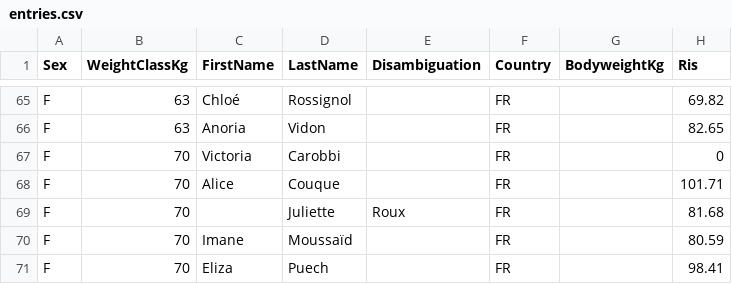
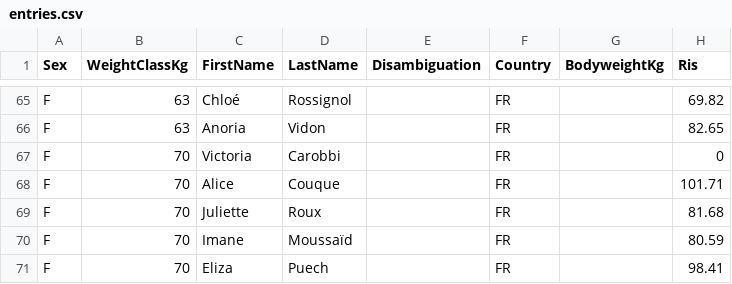
Before and after one commit to openstreetlifting/openstreetlifting, a CSV file: backend/data/competitions/fnsl/2025/fnsl-cnsl-2025/entries.csv, drawn as a sheet; only a part is shown, gaps mark what is left out; the diff names each change by its address in the sheet, - before the commit and + after, or states it on an @@ line.

Commit message:
fix: Juliette Roux wrong csv shift

```diff
--- a/backend/data/competitions/fnsl/2025/fnsl-cnsl-2025/entries.csv
+++ b/backend/data/competitions/fnsl/2025/fnsl-cnsl-2025/entries.csv
-C69 (FirstName): (empty)
+C69 (FirstName): Juliette
-D69 (LastName): Juliette
+D69 (LastName): Roux
-E69 (Disambiguation): Roux
+E69 (Disambiguation): (empty)
```
Also changed, not shown: 1 other file.
